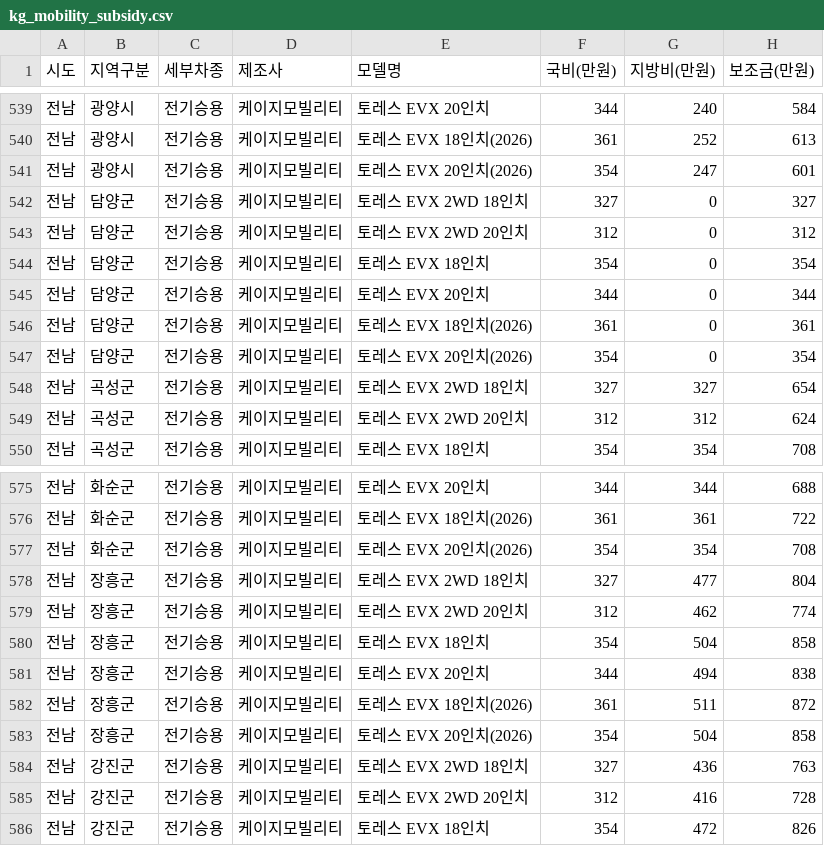
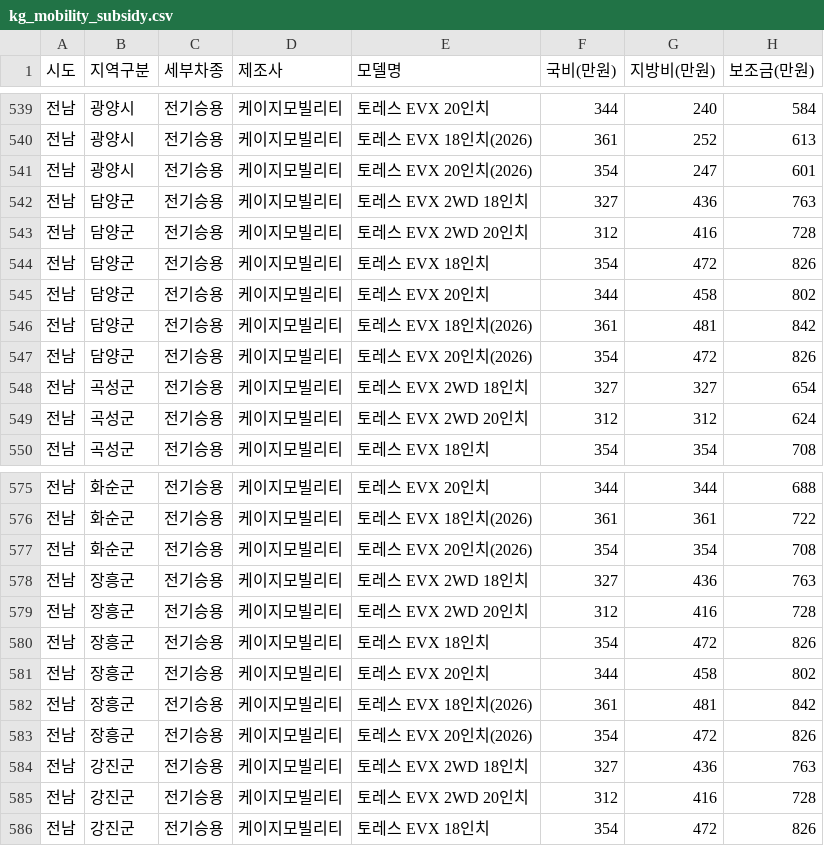
Before and after one commit to jjyinsight/subsidy, a CSV file: data/kg_mobility_subsidy.csv, drawn as a sheet; only a part is shown, gaps mark what is left out; the diff covers the shown part only.

```diff
--- a/data/kg_mobility_subsidy.csv
+++ b/data/kg_mobility_subsidy.csv
@@ -541,8 +541,8 @@
 전남,광양시,전기승용,케이지모빌리티,토레스 EVX 20인치(2026),354,247,601
-전남,담양군,전기승용,케이지모빌리티,토레스 EVX 2WD 18인치,327,0,327
-전남,담양군,전기승용,케이지모빌리티,토레스 EVX 2WD 20인치,312,0,312
-전남,담양군,전기승용,케이지모빌리티,토레스 EVX 18인치,354,0,354
-전남,담양군,전기승용,케이지모빌리티,토레스 EVX 20인치,344,0,344
-전남,담양군,전기승용,케이지모빌리티,토레스 EVX 18인치(2026),361,0,361
-전남,담양군,전기승용,케이지모빌리티,토레스 EVX 20인치(2026),354,0,354
+전남,담양군,전기승용,케이지모빌리티,토레스 EVX 2WD 18인치,327,436,763
+전남,담양군,전기승용,케이지모빌리티,토레스 EVX 2WD 20인치,312,416,728
+전남,담양군,전기승용,케이지모빌리티,토레스 EVX 18인치,354,472,826
+전남,담양군,전기승용,케이지모빌리티,토레스 EVX 20인치,344,458,802
+전남,담양군,전기승용,케이지모빌리티,토레스 EVX 18인치(2026),361,481,842
+전남,담양군,전기승용,케이지모빌리티,토레스 EVX 20인치(2026),354,472,826
 전남,곡성군,전기승용,케이지모빌리티,토레스 EVX 2WD 18인치,327,327,654
@@ -577,8 +577,8 @@
 전남,화순군,전기승용,케이지모빌리티,토레스 EVX 20인치(2026),354,354,708
-전남,장흥군,전기승용,케이지모빌리티,토레스 EVX 2WD 18인치,327,477,804
-전남,장흥군,전기승용,케이지모빌리티,토레스 EVX 2WD 20인치,312,462,774
-전남,장흥군,전기승용,케이지모빌리티,토레스 EVX 18인치,354,504,858
-전남,장흥군,전기승용,케이지모빌리티,토레스 EVX 20인치,344,494,838
-전남,장흥군,전기승용,케이지모빌리티,토레스 EVX 18인치(2026),361,511,872
-전남,장흥군,전기승용,케이지모빌리티,토레스 EVX 20인치(2026),354,504,858
+전남,장흥군,전기승용,케이지모빌리티,토레스 EVX 2WD 18인치,327,436,763
+전남,장흥군,전기승용,케이지모빌리티,토레스 EVX 2WD 20인치,312,416,728
+전남,장흥군,전기승용,케이지모빌리티,토레스 EVX 18인치,354,472,826
+전남,장흥군,전기승용,케이지모빌리티,토레스 EVX 20인치,344,458,802
+전남,장흥군,전기승용,케이지모빌리티,토레스 EVX 18인치(2026),361,481,842
+전남,장흥군,전기승용,케이지모빌리티,토레스 EVX 20인치(2026),354,472,826
 전남,강진군,전기승용,케이지모빌리티,토레스 EVX 2WD 18인치,327,436,763
```
Also changed, not shown: 7 added rows and 54 edited cells elsewhere in this file, 3 other files.
